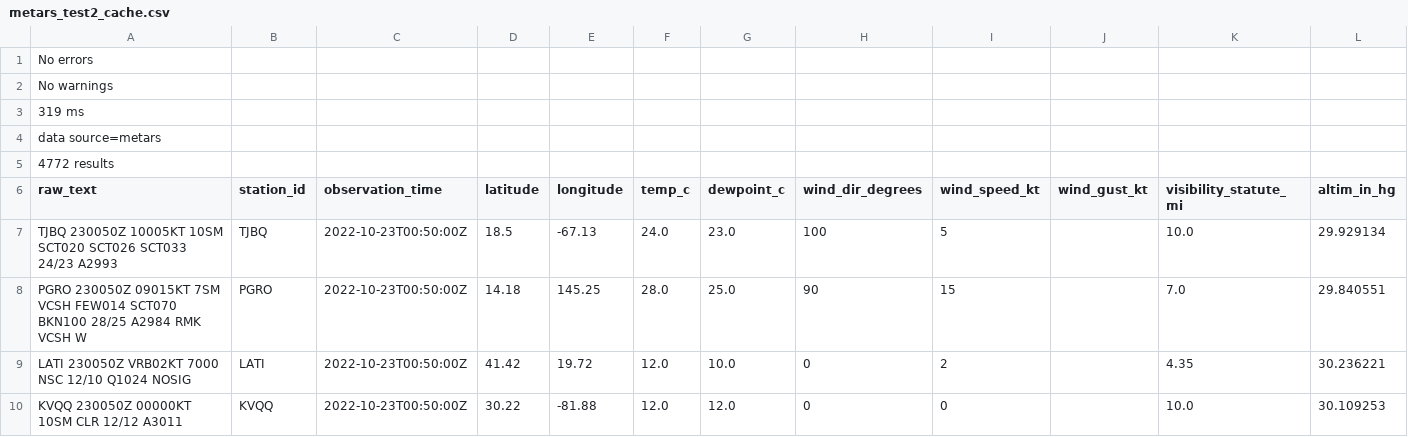
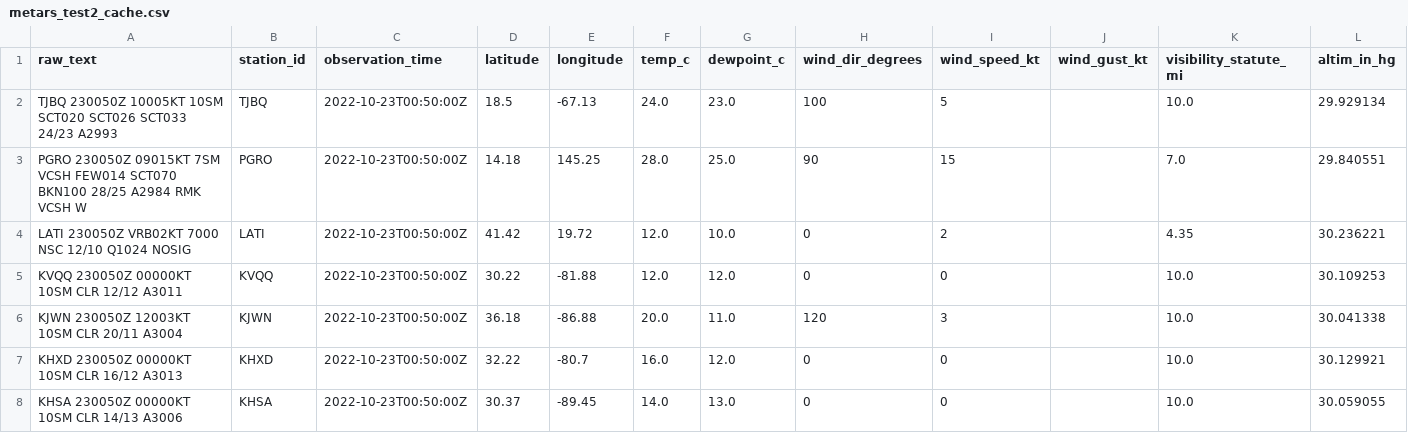
Before and after one commit to HoodedPitohui/HackGT-2022-HelicopterModel, a CSV file: data/metars_test2_cache.csv, drawn as a sheet; only a part is shown; the shorter side is filled out with more unchanged rows; rows hold the shown columns only; the diff names each change by its address in the sheet, - before the commit and + after, or states it on an @@ line.

```diff
--- a/data/metars_test2_cache.csv
+++ b/data/metars_test2_cache.csv
-row 1: No errors
-row 2: No warnings
-row 3: 319 ms
-row 4: data source=metars
-row 5: 4772 results
```
Also changed, not shown: 1 other file.
